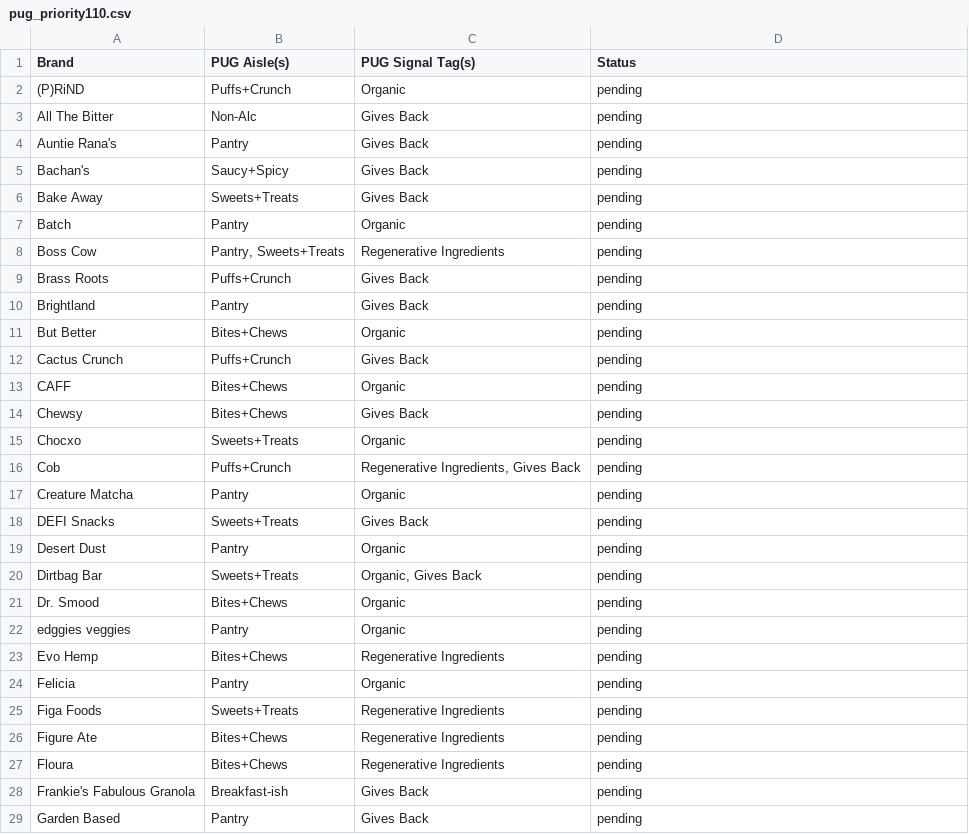
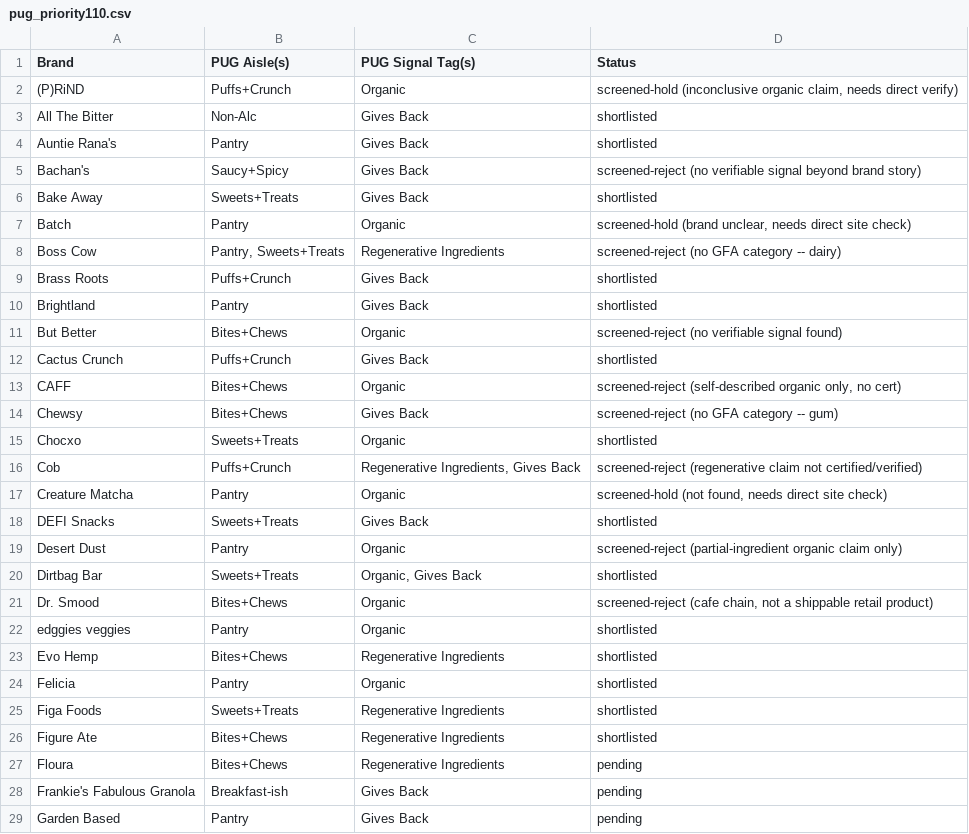
Before and after one commit to GoodFoodAmbassador/good-food-ambassador, a CSV file: research/pug_priority110.csv, drawn as a sheet; only a part is shown.

Commit message:
Track batch 1 screening outcomes in PUG priority queue

```diff
--- a/research/pug_priority110.csv
+++ b/research/pug_priority110.csv
@@ -1,27 +1,27 @@
 Brand,PUG Aisle(s),PUG Signal Tag(s),Status
-(P)RiND,Puffs+Crunch,Organic,pending
-All The Bitter,Non-Alc,Gives Back,pending
-Auntie Rana's,Pantry,Gives Back,pending
-Bachan's,Saucy+Spicy,Gives Back,pending
-Bake Away,Sweets+Treats,Gives Back,pending
-Batch,Pantry,Organic,pending
-Boss Cow,"Pantry, Sweets+Treats",Regenerative Ingredients,pending
-Brass Roots,Puffs+Crunch,Gives Back,pending
-Brightland,Pantry,Gives Back,pending
-But Better,Bites+Chews,Organic,pending
-Cactus Crunch,Puffs+Crunch,Gives Back,pending
-CAFF,Bites+Chews,Organic,pending
-Chewsy,Bites+Chews,Gives Back,pending
-Chocxo,Sweets+Treats,Organic,pending
-Cob,Puffs+Crunch,"Regenerative Ingredients, Gives Back",pending
-Creature Matcha,Pantry,Organic,pending
-DEFI Snacks,Sweets+Treats,Gives Back,pending
-Desert Dust,Pantry,Organic,pending
-Dirtbag Bar,Sweets+Treats,"Organic, Gives Back",pending
-Dr. Smood,Bites+Chews,Organic,pending
-edggies veggies,Pantry,Organic,pending
-Evo Hemp,Bites+Chews,Regenerative Ingredients,pending
-Felicia,Pantry,Organic,pending
-Figa Foods,Sweets+Treats,Regenerative Ingredients,pending
-Figure Ate,Bites+Chews,Regenerative Ingredients,pending
+(P)RiND,Puffs+Crunch,Organic,"screened-hold (inconclusive organic claim, needs direct verify)"
+All The Bitter,Non-Alc,Gives Back,shortlisted
+Auntie Rana's,Pantry,Gives Back,shortlisted
+Bachan's,Saucy+Spicy,Gives Back,screened-reject (no verifiable signal beyond brand story)
+Bake Away,Sweets+Treats,Gives Back,shortlisted
+Batch,Pantry,Organic,"screened-hold (brand unclear, needs direct site check)"
+Boss Cow,"Pantry, Sweets+Treats",Regenerative Ingredients,screened-reject (no GFA category -- dairy)
+Brass Roots,Puffs+Crunch,Gives Back,shortlisted
+Brightland,Pantry,Gives Back,shortlisted
+But Better,Bites+Chews,Organic,screened-reject (no verifiable signal found)
+Cactus Crunch,Puffs+Crunch,Gives Back,shortlisted
+CAFF,Bites+Chews,Organic,"screened-reject (self-described organic only, no cert)"
+Chewsy,Bites+Chews,Gives Back,screened-reject (no GFA category -- gum)
+Chocxo,Sweets+Treats,Organic,shortlisted
+Cob,Puffs+Crunch,"Regenerative Ingredients, Gives Back",screened-reject (regenerative claim not certified/verified)
+Creature Matcha,Pantry,Organic,"screened-hold (not found, needs direct site check)"
+DEFI Snacks,Sweets+Treats,Gives Back,shortlisted
+Desert Dust,Pantry,Organic,screened-reject (partial-ingredient organic claim only)
+Dirtbag Bar,Sweets+Treats,"Organic, Gives Back",shortlisted
+Dr. Smood,Bites+Chews,Organic,"screened-reject (cafe chain, not a shippable retail product)"
+edggies veggies,Pantry,Organic,shortlisted
+Evo Hemp,Bites+Chews,Regenerative Ingredients,shortlisted
+Felicia,Pantry,Organic,shortlisted
+Figa Foods,Sweets+Treats,Regenerative Ingredients,shortlisted
+Figure Ate,Bites+Chews,Regenerative Ingredients,shortlisted
 Floura,Bites+Chews,Regenerative Ingredients,pending
```
